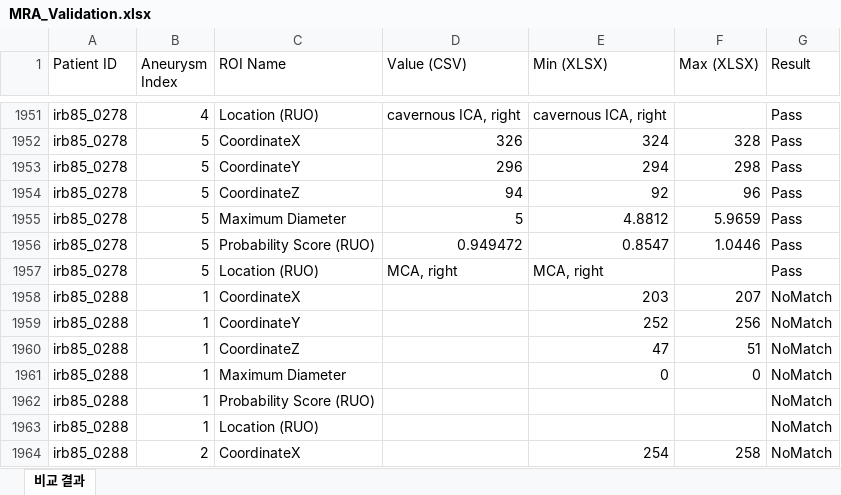
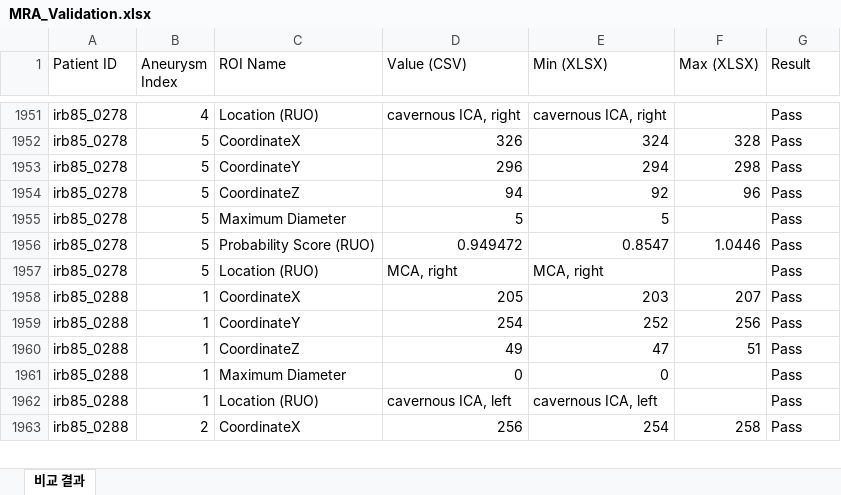
Before and after one commit to DoyeonKR/Data-Validation-Tool, an Excel workbook: MRA/MRA_Validation.xlsx, sheet 비교 결과, drawn as a sheet; only a part is shown, gaps mark what is left out; values as stored, in another font and other column widths than the file's, no cell formats; removed rows and columns are numbered as before the commit, all else as after; the diff covers the shown part only; the diff names each change by its address in the sheet, - before the commit and + after, or states it on an @@ line.

Commit message:
MRA EngineValidation Official Version Depoly

```diff
--- a/MRA/MRA_Validation.xlsx (sheet 비교 결과)
+++ b/MRA/MRA_Validation.xlsx (sheet 비교 결과)
-E1955 (Min (XLSX)): 4.8812
+E1955 (Min (XLSX)): 5
-F1955 (Max (XLSX)): 5.9659
+F1955 (Max (XLSX)): (empty)
-D1958 (Value (CSV)): (empty)
+D1958 (Value (CSV)): 205
-G1958:G1961 (Result): NoMatch
+G1958:G1961 (Result): Pass
-D1959 (Value (CSV)): (empty)
+D1959 (Value (CSV)): 254
-D1960 (Value (CSV)): (empty)
+D1960 (Value (CSV)): 49
-D1961 (Value (CSV)): (empty)
+D1961 (Value (CSV)): 0
-F1961 (Max (XLSX)): 0
+F1961 (Max (XLSX)): (empty)
-row 1962: irb85_0288 | 1 | Probability Score (RUO) |  |  |  | NoMatch
-D1962 (Value (CSV)): (empty)
+D1962 (Value (CSV)): cavernous ICA, left
-E1962 (Min (XLSX)): (empty)
+E1962 (Min (XLSX)): cavernous ICA, left
-G1962:G1963 (Result): NoMatch
+G1962:G1963 (Result): Pass
-D1963 (Value (CSV)): (empty)
+D1963 (Value (CSV)): 256
```
Also changed, not shown: 727 edited cells elsewhere in this sheet, cell formats, MRA/MRA_Answer.xlsx, MRA_Validation.xlsx, 4 other files.
